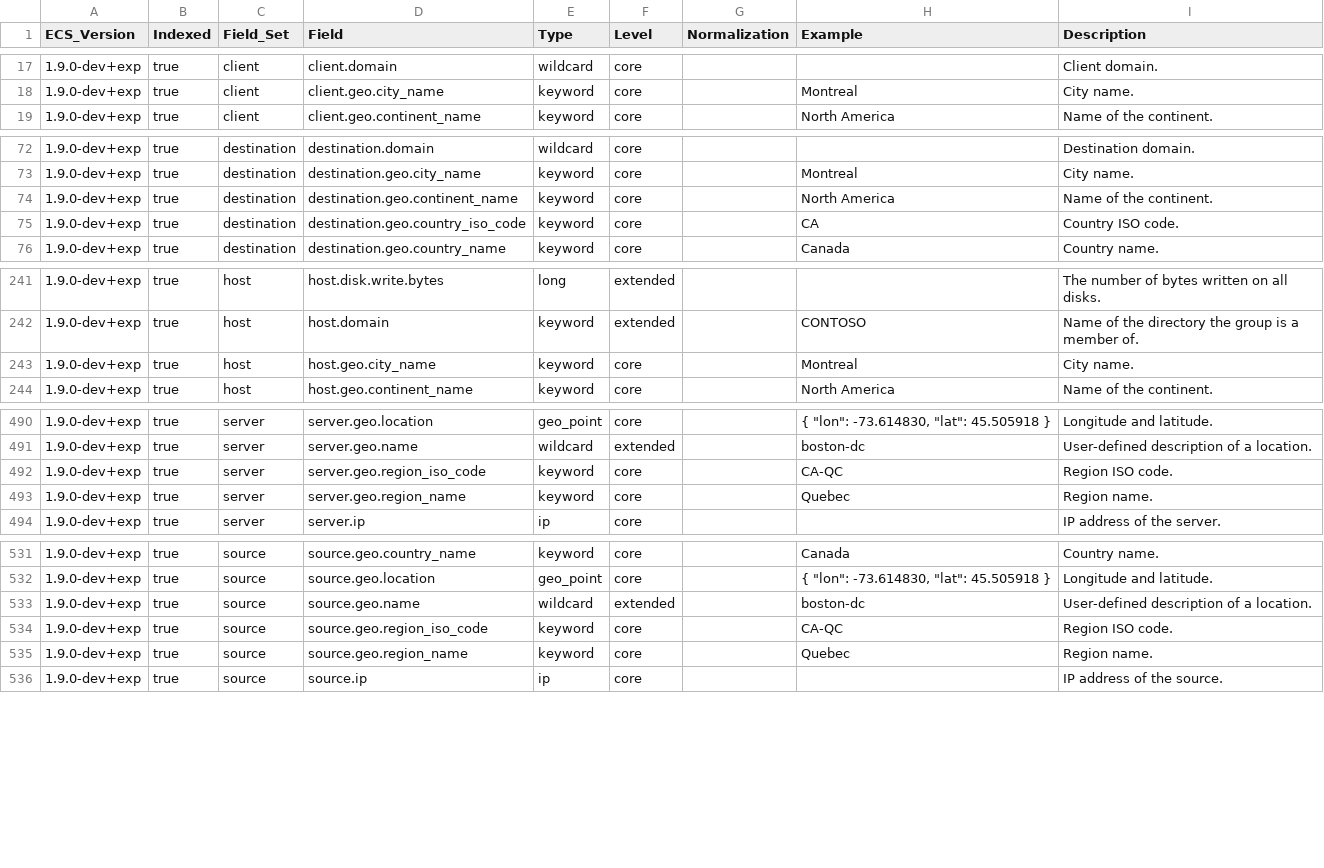
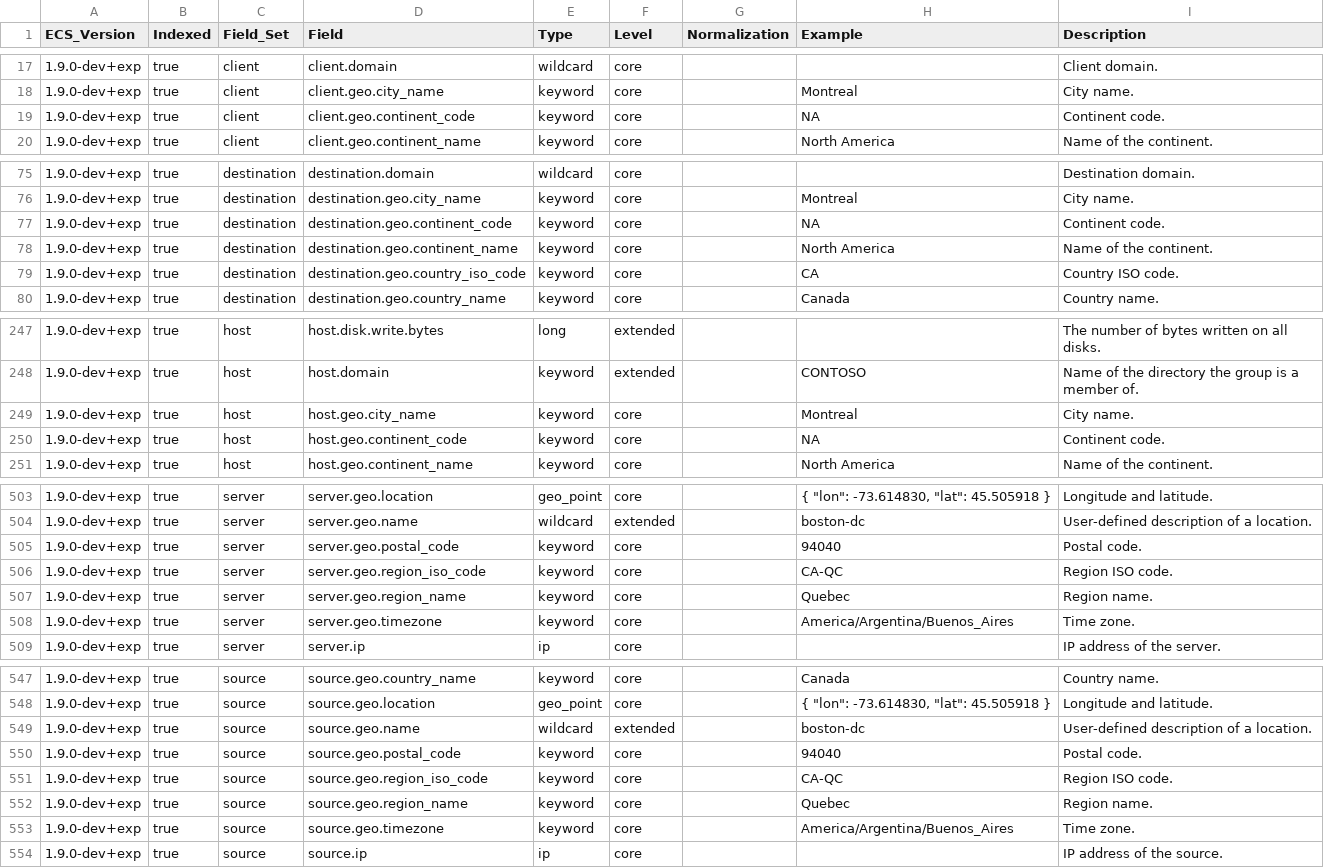
Before and after one commit to elastic/ecs, a CSV file: experimental/generated/csv/fields.csv, drawn as a sheet; only a part is shown, gaps mark what is left out; the diff covers the shown part only; the diff names each change by its address in the sheet, - before the commit and + after, or states it on an @@ line.

Commit message:
add time_zone, postal_code, and continent_code (#1229)
# Conflicts:
#	experimental/generated/csv/fields.csv
#	generated/csv/fields.csv

```diff
--- a/experimental/generated/csv/fields.csv
+++ b/experimental/generated/csv/fields.csv
+row 19: 1.9.0-dev+exp | true | client | client.geo.continent_code | keyword | core |  | NA | Continent code.
+row 77: 1.9.0-dev+exp | true | destination | destination.geo.continent_code | keyword | core |  | NA | Continent code.
+row 250: 1.9.0-dev+exp | true | host | host.geo.continent_code | keyword | core |  | NA | Continent code.
+row 505: 1.9.0-dev+exp | true | server | server.geo.postal_code | keyword | core |  | 94040 | Postal code.
+row 508: 1.9.0-dev+exp | true | server | server.geo.timezone | keyword | core |  | America/Argentina/Buenos_Aires | Time zone.
+row 550: 1.9.0-dev+exp | true | source | source.geo.postal_code | keyword | core |  | 94040 | Postal code.
+row 553: 1.9.0-dev+exp | true | source | source.geo.timezone | keyword | core |  | America/Argentina/Buenos_Aires | Time zone.
```
Also changed, not shown: 11 added rows elsewhere in this file, generated/csv/fields.csv, 25 other files.
